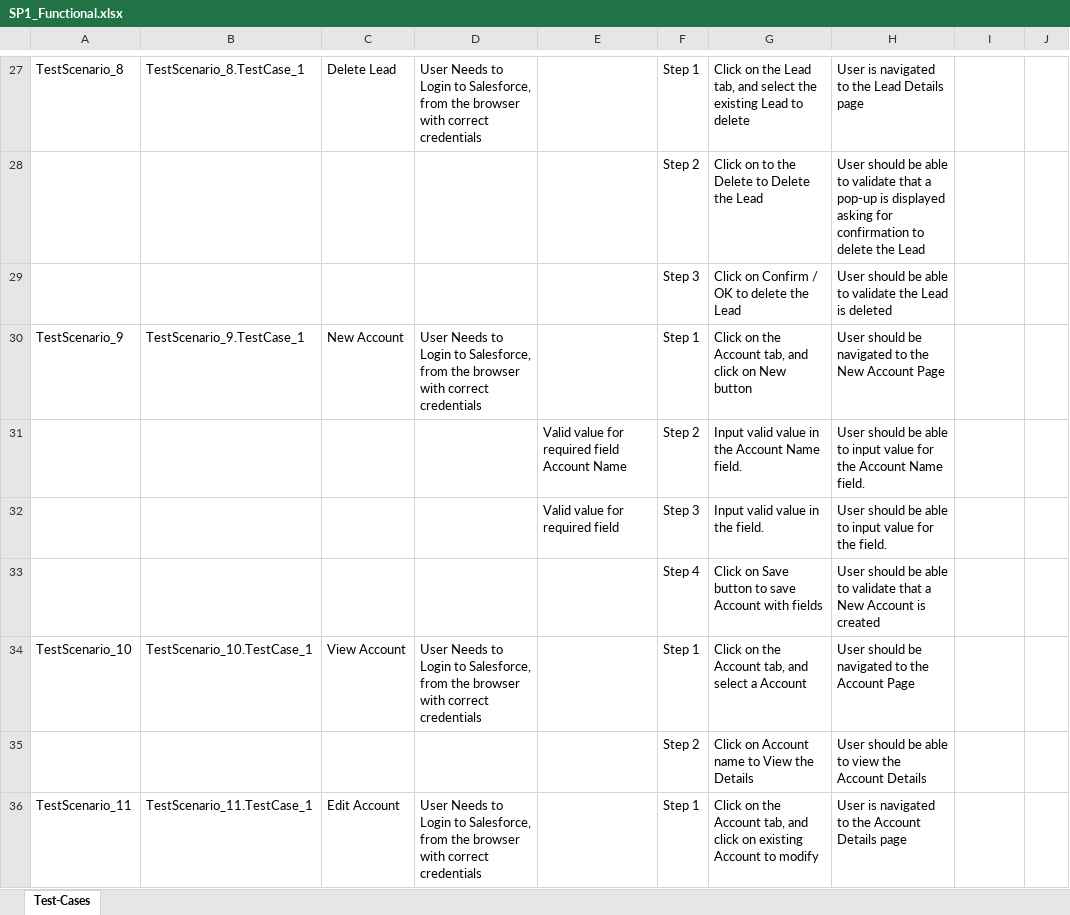
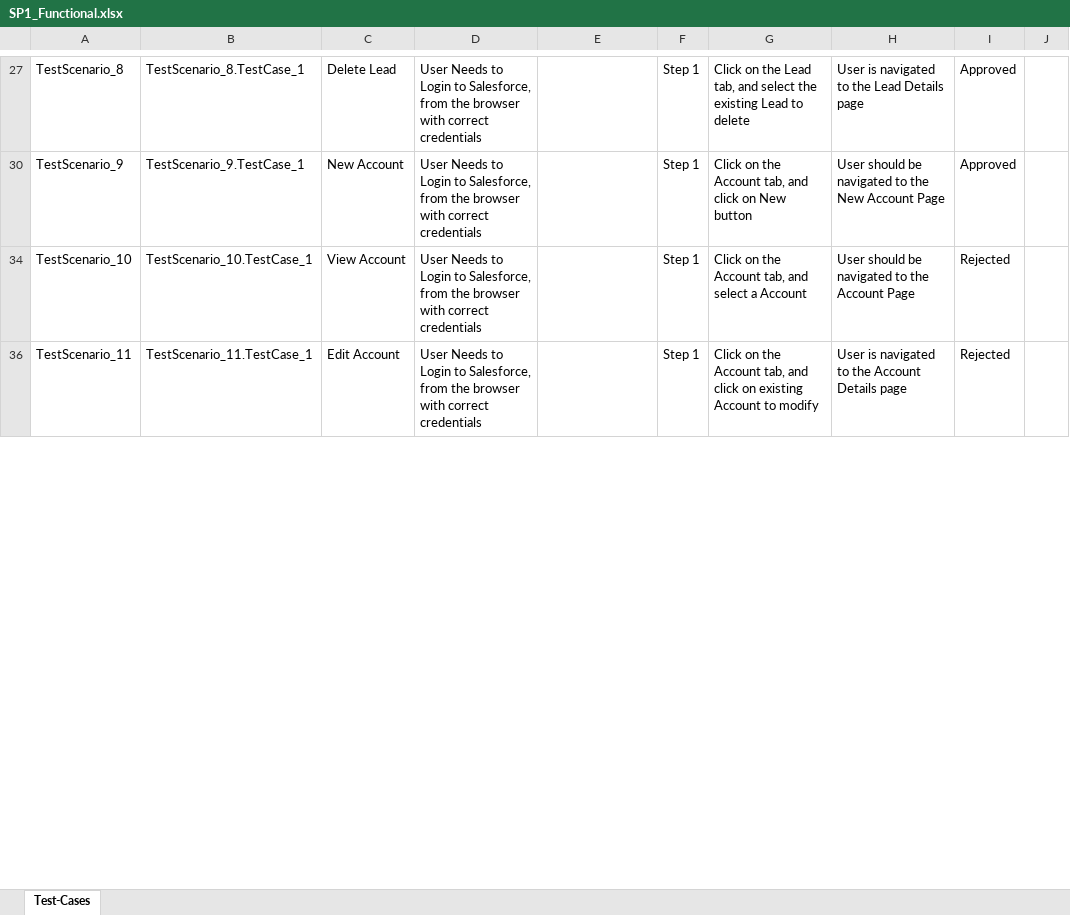
Before and after one commit to ShaikMohamedIrfan/Satish1234, an Excel workbook: SP1_Functional.xlsx, sheet Test-Cases, drawn as a sheet; only a part is shown, gaps mark what is left out; values as stored, in another font and other column widths than the file's, no borders; table styles not drawn; the diff covers the shown part only; the diff names each change by its address in the sheet, - before the commit and + after, or states it on an @@ line.

```diff
--- a/SP1_Functional.xlsx (sheet Test-Cases)
+++ b/SP1_Functional.xlsx (sheet Test-Cases)
-I27: (empty)
+I27: Approved
@@ row 28 hidden:  |  |  |  |  | Step 2 | Click on to the Delete to Delete the Lead | User should be able to validate that a pop-up is displayed asking for confirmation to delete the Lead @@
@@ row 29 hidden:  |  |  |  |  | Step 3 | Click on Confirm / OK to delete the Lead | User should be able to validate the Lead is deleted @@
-I30: (empty)
+I30: Approved
@@ row 31 hidden:  |  |  |  | Valid value for required field Account Name | Step 2 | Input valid value in the Account Name field. | User should be able to input value for the Account Name field. @@
@@ row 32 hidden:  |  |  |  | Valid value for required field | Step 3 | Input valid value in the field. | User should be able to input value for the field. @@
@@ row 33 hidden:  |  |  |  |  | Step 4 | Click on Save button to save Account with fields | User should be able to validate that a New Account is created @@
-I34: (empty)
+I34: Rejected
@@ row 35 hidden:  |  |  |  |  | Step 2 | Click on Account name to View the Details | User should be able to view the Account Details @@
-I36: (empty)
+I36: Rejected
```
Also changed, not shown: 34 hidden or unhidden rows and 12 edited cells elsewhere in this sheet.
